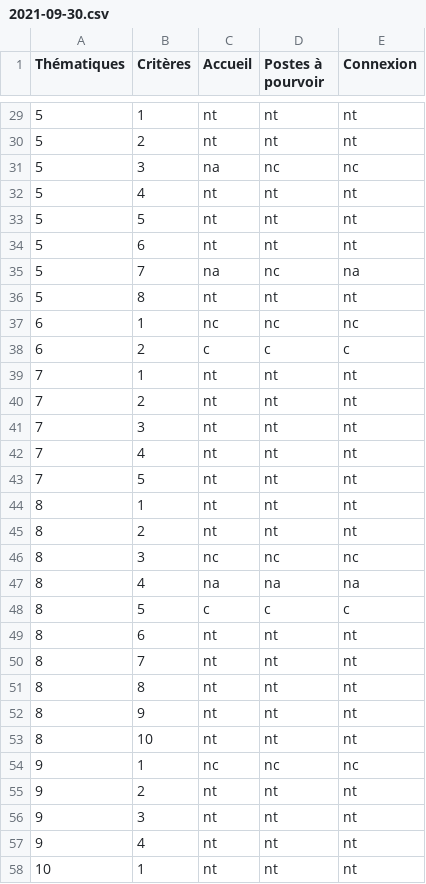
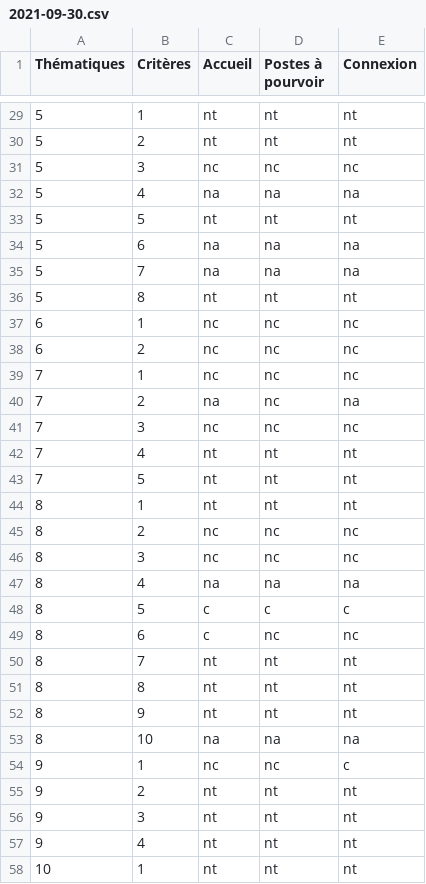
Before and after one commit to DISIC/dsn-audits-dgpn, a CSV file: content/audits/1746/accessibility/2021-09-30.csv, drawn as a sheet; only a part is shown, gaps mark what is left out; the diff covers the shown part only.

Commit message:
Revert "audit rapide"
This reverts commit f64c5c6eda8c07807cc52229b75caec68e8c4a15.

```diff
--- a/content/audits/1746/accessibility/2021-09-30.csv
+++ b/content/audits/1746/accessibility/2021-09-30.csv
@@ -30,13 +30,13 @@
 "5","2","nt","nt","nt"
-"5","3","na","nc","nc"
-"5","4","nt","nt","nt"
+"5","3","nc","nc","nc"
+"5","4","na","na","na"
 "5","5","nt","nt","nt"
-"5","6","nt","nt","nt"
-"5","7","na","nc","na"
+"5","6","na","na","na"
+"5","7","na","na","na"
 "5","8","nt","nt","nt"
 "6","1","nc","nc","nc"
-"6","2","c","c","c"
-"7","1","nt","nt","nt"
-"7","2","nt","nt","nt"
-"7","3","nt","nt","nt"
+"6","2","nc","nc","nc"
+"7","1","nc","nc","nc"
+"7","2","na","nc","na"
+"7","3","nc","nc","nc"
 "7","4","nt","nt","nt"
@@ -44,3 +44,3 @@
 "8","1","nt","nt","nt"
-"8","2","nt","nt","nt"
+"8","2","nc","nc","nc"
 "8","3","nc","nc","nc"
@@ -48,3 +48,3 @@
 "8","5","c","c","c"
-"8","6","nt","nt","nt"
+"8","6","c","nc","nc"
 "8","7","nt","nt","nt"
@@ -52,4 +52,4 @@
 "8","9","nt","nt","nt"
-"8","10","nt","nt","nt"
-"9","1","nc","nc","nc"
+"8","10","na","na","na"
+"9","1","nc","nc","c"
 "9","2","nt","nt","nt"
```
Also changed, not shown: 79 edited cells elsewhere in this file.
